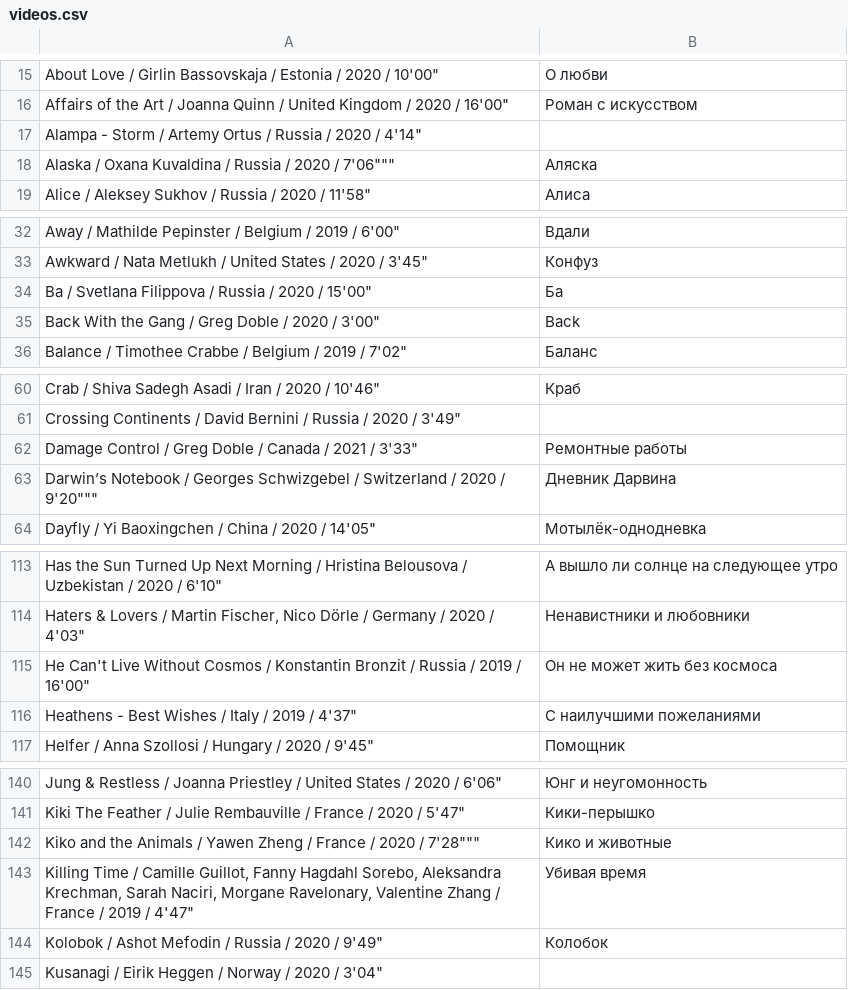
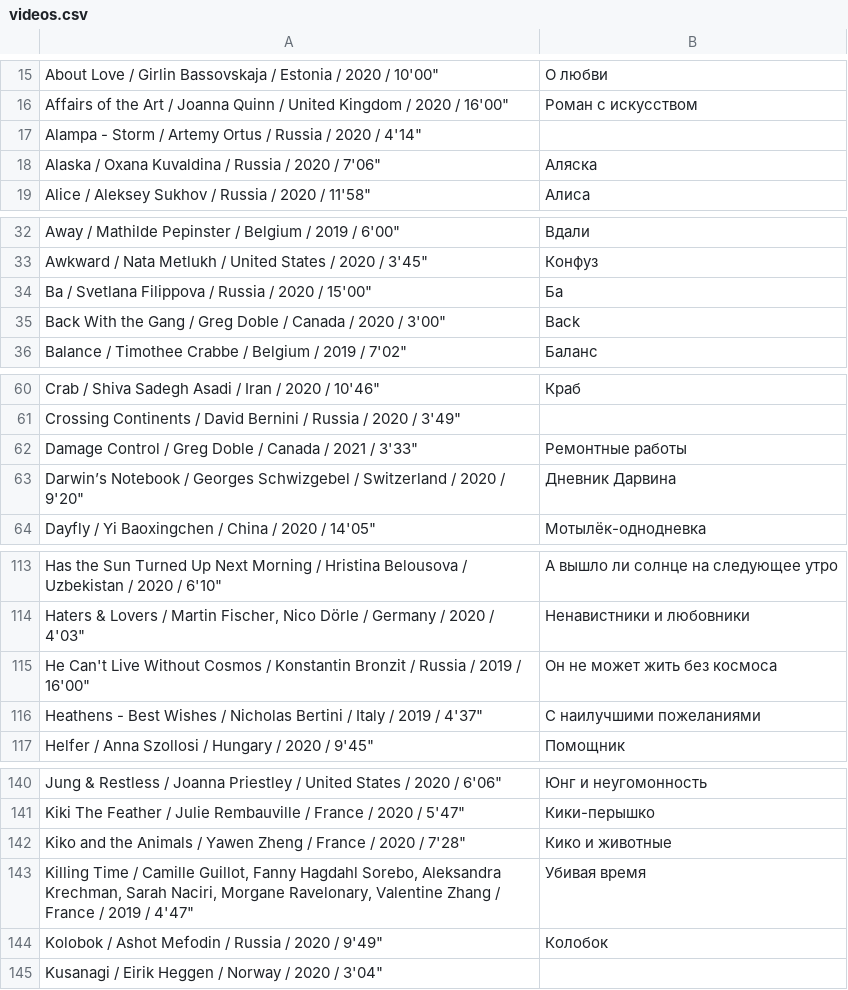
Before and after one commit to insru/insomniafest-intro-generator, a CSV file: data/videos.csv, drawn as a sheet; only a part is shown, gaps mark what is left out; the diff covers the shown part only.

```diff
--- a/data/videos.csv
+++ b/data/videos.csv
@@ -17,3 +17,3 @@
 "Alampa - Storm / Artemy Ortus / Russia / 2020 / 4'14""";
-Alaska / Oxana Kuvaldina / Russia / 2020 / 7'06""";Аляска
+"Alaska / Oxana Kuvaldina / Russia / 2020 / 7'06""";Аляска
 "Alice / Aleksey Sukhov /  Russia / 2020 / 11'58""";Алиса
@@ -34,3 +34,3 @@ Alaska / Oxana Kuvaldina / Russia / 2020 / 7'06""";Аляска
 "Ba / Svetlana Filippova / Russia / 2020 / 15'00""";Ба
-"Back With the Gang / Greg Doble / 2020 / 3'00""";Back
+"Back With the Gang / Greg Doble / Canada / 2020 / 3'00""";Back
 "Balance / Timothee Crabbe / Belgium / 2019 / 7'02""";Баланс
@@ -62,3 +62,3 @@ Alaska / Oxana Kuvaldina / Russia / 2020 / 7'06""";Аляска
 "Damage Control / Greg Doble / Canada / 2021 / 3'33""";Ремонтные работы
-Darwin’s Notebook / Georges Schwizgebel / Switzerland / 2020 / 9'20""";Дневник Дарвина
+"Darwin’s Notebook / Georges Schwizgebel / Switzerland / 2020 / 9'20""";Дневник Дарвина
 "Dayfly / Yi Baoxingchen / China / 2020 / 14'05""";Мотылёк-однодневка
@@ -115,3 +115,3 @@ Darwin’s Notebook / Georges Schwizgebel / Switzerland / 2020 / 9'20""";Дне
 "He Can't Live Without Cosmos / Konstantin Bronzit / Russia / 2019 / 16'00""";Он не может жить без космоса
-"Heathens - Best Wishes / Italy / 2019 / 4'37""";С наилучшими пожеланиями
+"Heathens - Best Wishes / Nicholas Bertini / Italy / 2019 / 4'37""";С наилучшими пожеланиями
 "Helfer / Anna Szollosi / Hungary / 2020 / 9'45""";Помощник
@@ -141,3 +141,3 @@ Darwin’s Notebook / Georges Schwizgebel / Switzerland / 2020 / 9'20""";Дне
 "Kiki The Feather / Julie Rembauville / France / 2020 / 5'47""";Кики-перышко
-Kiko and the Animals / Yawen Zheng / France / 2020 / 7'28""";Кико и животные
+"Kiko and the Animals / Yawen Zheng / France / 2020 / 7'28""";Кико и животные
 "Killing Time / Camille Guillot, Fanny Hagdahl Sorebo, Aleksandra Krechman, Sarah Naciri, Morgane Ravelonary, Valentine Zhang / France / 2019 / 4'47""";Убивая время
```
Also changed, not shown: 12 edited cells elsewhere in this file, 3 other files.
